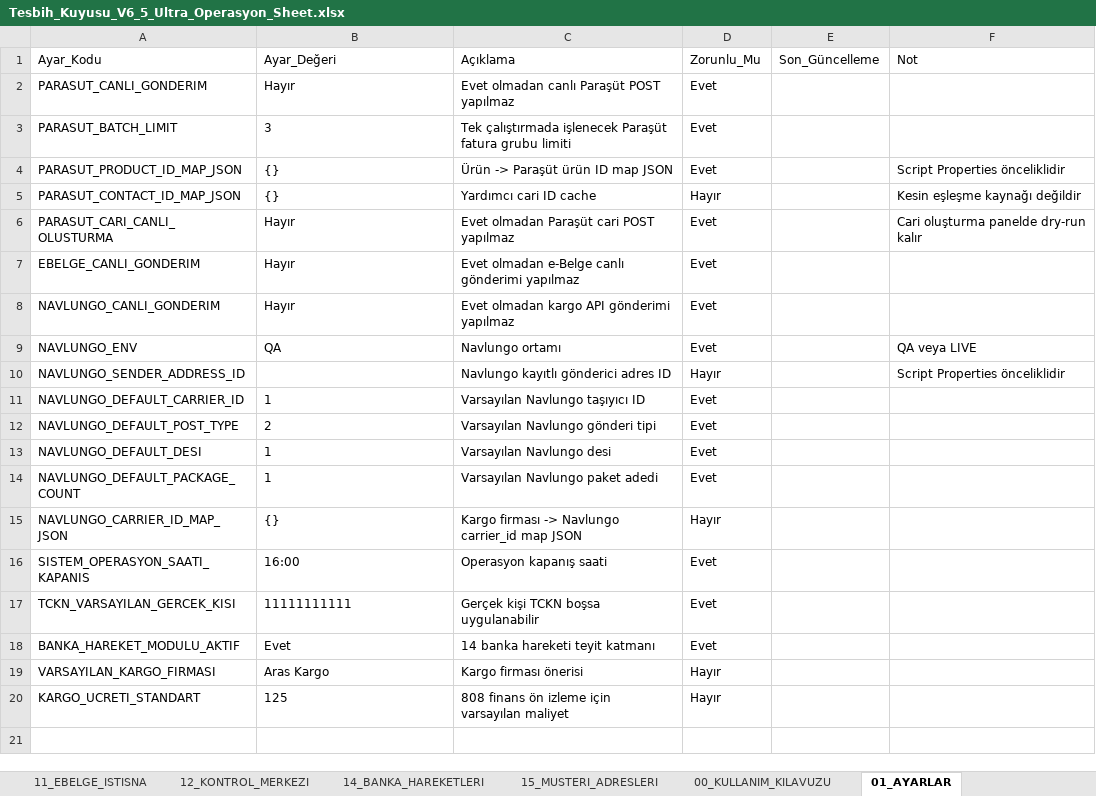
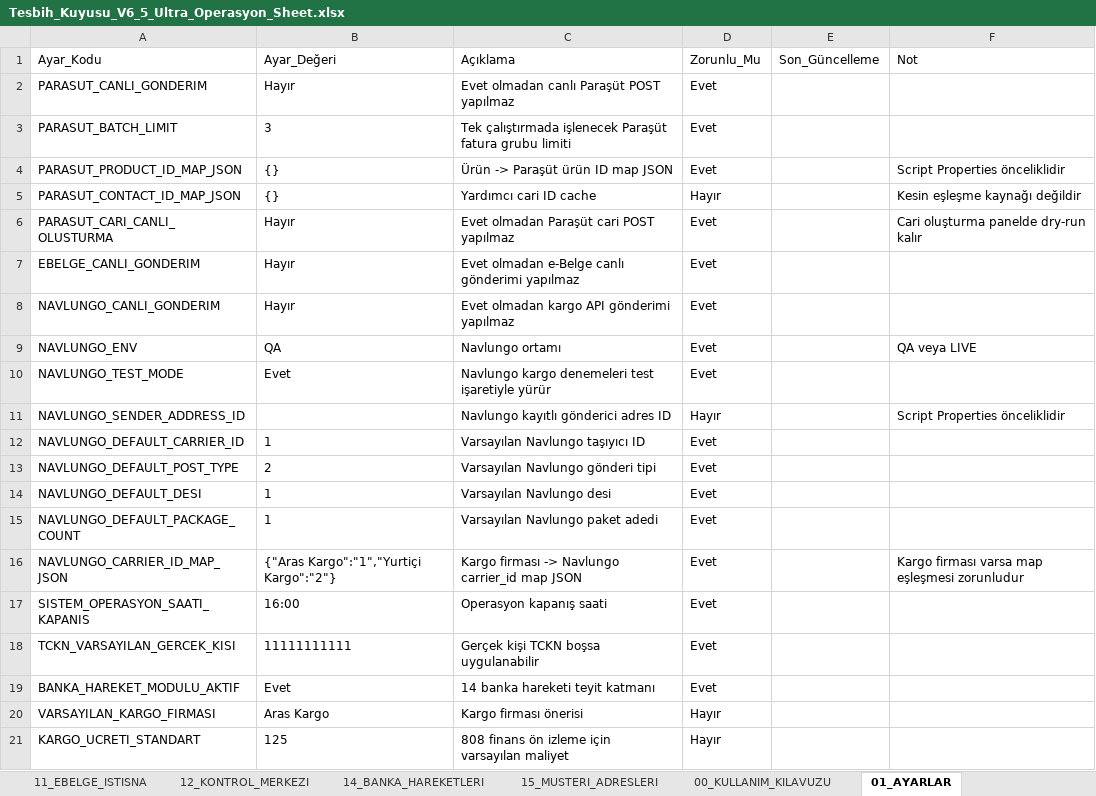
Before and after one commit to emrahcetin3553-a11y/tesbih-kuyusu-ultra-operasyon-paneli, an Excel workbook: 02_SHEET_SISTEM/Tesbih_Kuyusu_V6_5_Ultra_Operasyon_Sheet.xlsx, sheet 01_AYARLAR, drawn as a sheet; values as stored, in another font and other column widths than the file's, no borders; addresses are those after the commit; the diff names each change by its address in the sheet, - before the commit and + after, or states it on an @@ line.

Commit message:
wire v6.5 navlungo api into apps script runtime

```diff
--- a/02_SHEET_SISTEM/Tesbih_Kuyusu_V6_5_Ultra_Operasyon_Sheet.xlsx (sheet 01_AYARLAR)
+++ b/02_SHEET_SISTEM/Tesbih_Kuyusu_V6_5_Ultra_Operasyon_Sheet.xlsx (sheet 01_AYARLAR)
+row 10: NAVLUNGO_TEST_MODE | Evet | Navlungo kargo denemeleri test işaretiyle yürür | Evet
-B16 (Ayar_Değeri): {}
+B16 (Ayar_Değeri): {"Aras Kargo":"1","Yurtiçi Kargo":"2"}
-D16 (Zorunlu_Mu): Hayır
+D16 (Zorunlu_Mu): Evet
-F16 (Not): (empty)
+F16 (Not): Kargo firması varsa map eşleşmesi zorunludur
```
Also changed, not shown: 4 other files.
